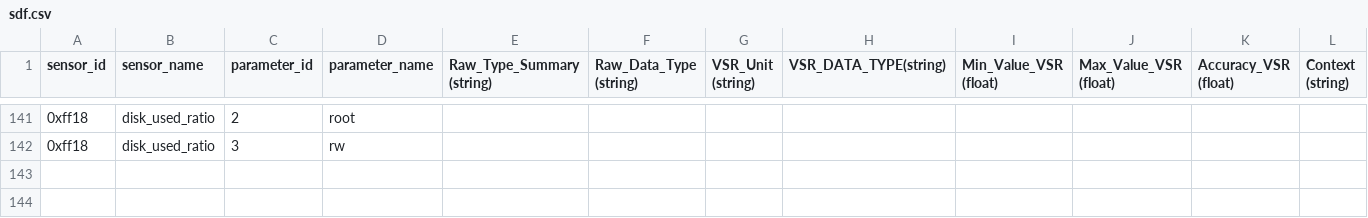
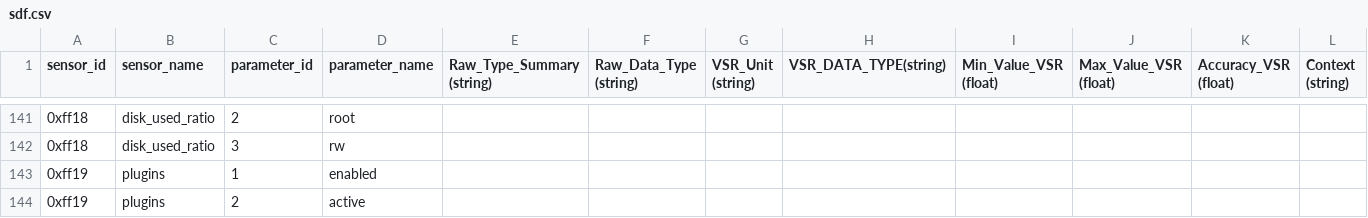
Before and after one commit to waggle-sensor/beehive-server, a CSV file: data-exporter/sdf.csv, drawn as a sheet; only a part is shown, gaps mark what is left out; rows hold the shown columns only; the diff names each change by its address in the sheet, - before the commit and + after, or states it on an @@ line.

Commit message:
added metric

```diff
--- a/data-exporter/sdf.csv
+++ b/data-exporter/sdf.csv
+row 143: 0xff19 | plugins | 1 | enabled
+row 144: 0xff19 | plugins | 2 | active
```
